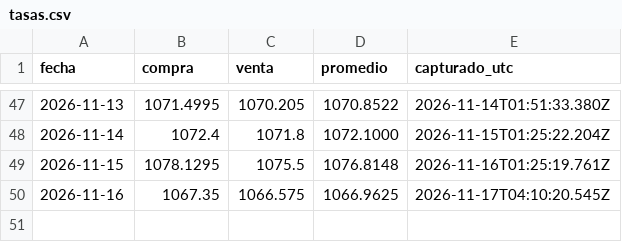
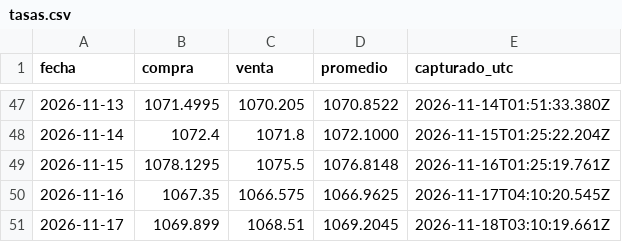
Before and after one commit to supermel1969/tasas, a CSV file: tasas.csv, drawn as a sheet; only a part is shown, gaps mark what is left out; the diff names each change by its address in the sheet, - before the commit and + after, or states it on an @@ line.

```diff
--- a/tasas.csv
+++ b/tasas.csv
+row 51: 2026-11-17 | 1069.899 | 1068.51 | 1069.2045 | 2026-11-18T03:10:19.661Z
```
